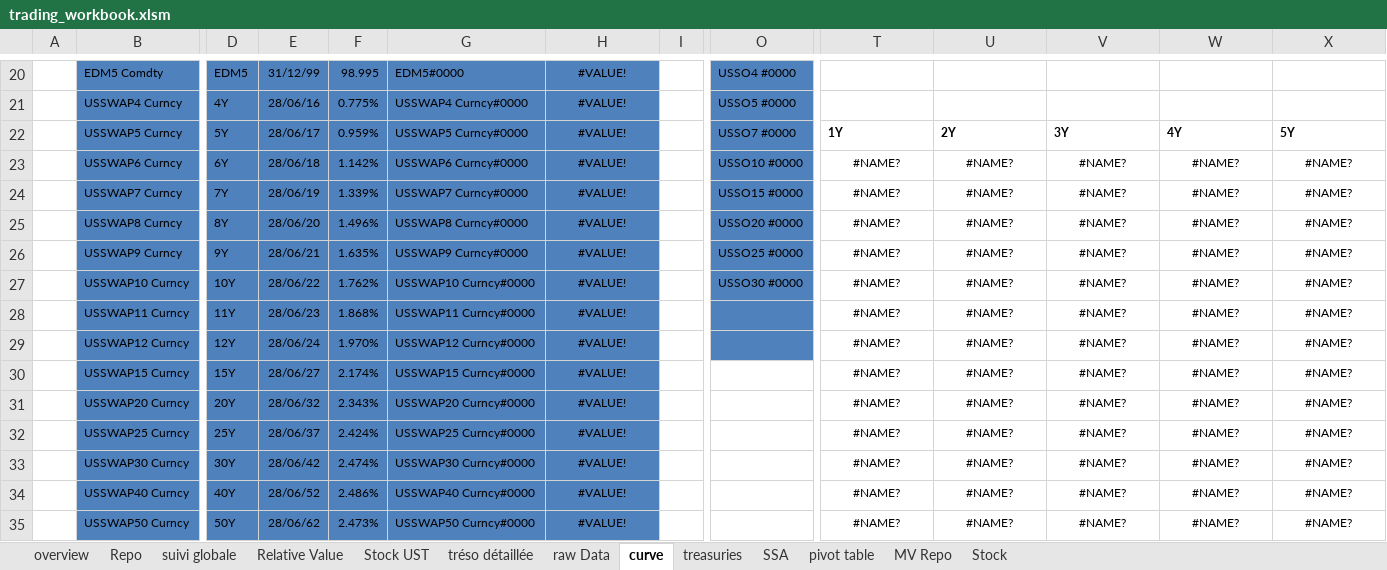
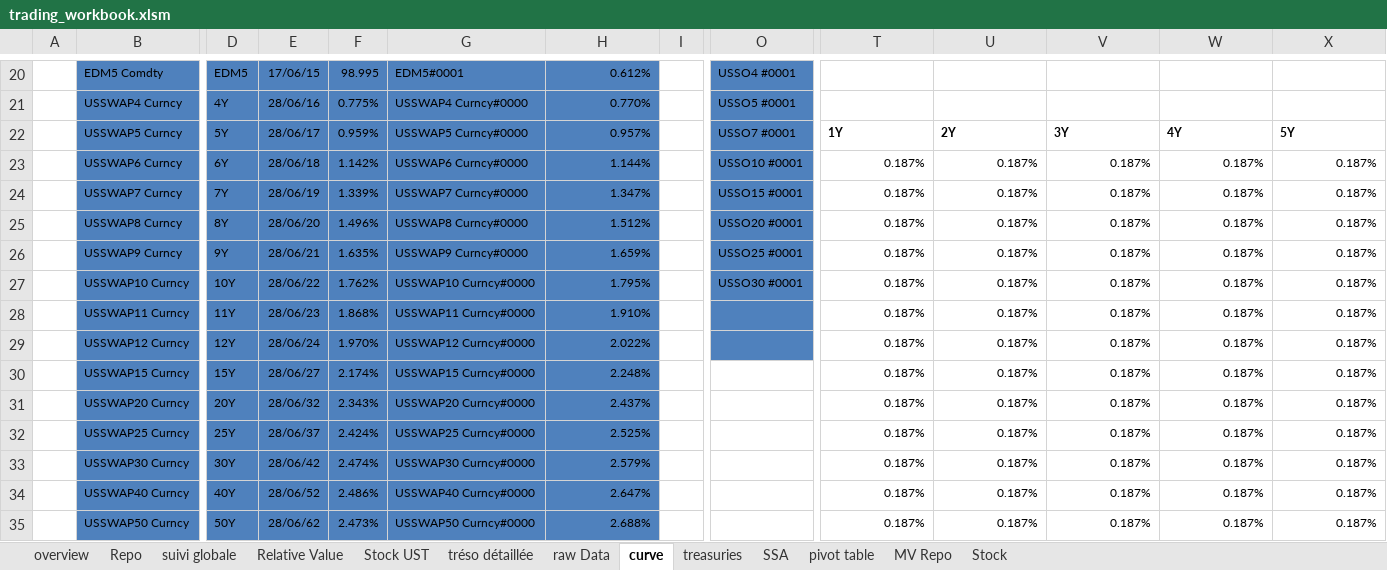
Before and after one commit to vermosen/xlObjectTools, an Excel workbook: workbooks/trading_workbook.xlsm, sheet curve, drawn as a sheet; only a part is shown, gaps mark what is left out; values as stored, in another font and other column widths than the file's, no borders; charts and pictures not drawn; the diff covers the shown part only; the diff names each change by its address in the sheet, - before the commit and + after, or states it on an @@ line.

Commit message:
updated xlInitiateFittedBondDiscountCurve code

```diff
--- a/workbooks/trading_workbook.xlsm (sheet curve)
+++ b/workbooks/trading_workbook.xlsm (sheet curve)
-E20: 31/12/99
+E20: 17/06/15
-G20: EDM5#0000
+G20: EDM5#0001
-H20:H35 alignment: center
+H20:H35 alignment: right
-H20: #VALUE!
+H20: 0.612%
-O20: USSO4 #0000
+O20: USSO4 #0001
-H21: #VALUE!
+H21: 0.770%
-O21: USSO5 #0000
+O21: USSO5 #0001
-H22: #VALUE!
+H22: 0.957%
-O22: USSO7 #0000
+O22: USSO7 #0001
-H23: #VALUE!
+H23: 1.144%
-O23: USSO10 #0000
+O23: USSO10 #0001
-T23:T35: #NAME?
+T23:T35: 0.187%
-T23:X35 alignment: center
+T23:X35 alignment: right
-U23:U35: #NAME?
+U23:U35: 0.187%
-V23:V35: #NAME?
+V23:V35: 0.187%
-W23:W35: #NAME?
+W23:W35: 0.187%
-X23:X35: #NAME?
+X23:X35: 0.187%
-H24: #VALUE!
+H24: 1.347%
-O24: USSO15 #0000
+O24: USSO15 #0001
-H25: #VALUE!
+H25: 1.512%
-O25: USSO20 #0000
+O25: USSO20 #0001
-H26: #VALUE!
+H26: 1.659%
-O26: USSO25 #0000
+O26: USSO25 #0001
-H27: #VALUE!
+H27: 1.795%
-O27: USSO30 #0000
+O27: USSO30 #0001
-H28: #VALUE!
+H28: 1.910%
-H29: #VALUE!
+H29: 2.022%
-H30: #VALUE!
+H30: 2.248%
-H31: #VALUE!
+H31: 2.437%
-H32: #VALUE!
+H32: 2.525%
-H33: #VALUE!
+H33: 2.579%
-H34: #VALUE!
+H34: 2.647%
-H35: #VALUE!
+H35: 2.688%
```
Also changed, not shown: 2 added rows, 2 removed rows, 144 edited cells and cell formats elsewhere in this sheet, sheet treasuries, sheet Repo, sheet SSA, sheet MV Repo, sheet suivi globale, sheet overview, charts or pictures, 10 other files.
